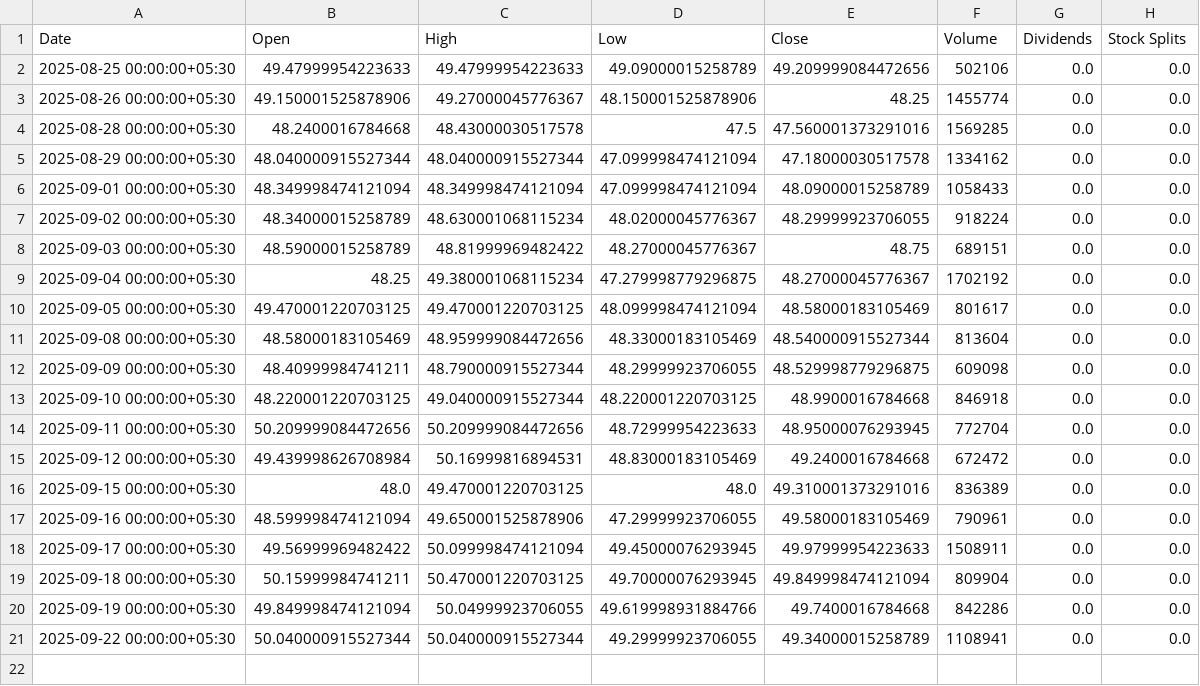
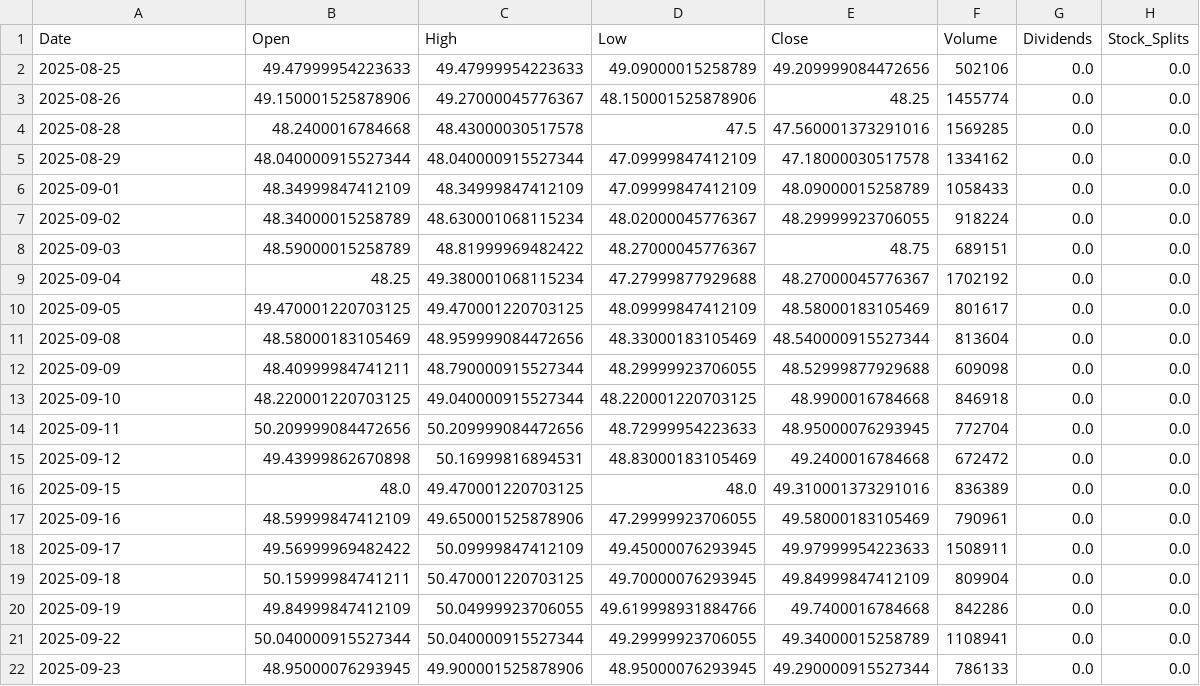
Before and after one commit to kaushik-dwivedi/YahooFinance-Airflow-BigQuery-ETL, a CSV file: astro-project/include/data/ALPHA_last30days.csv, drawn as a sheet.

```diff
--- a/astro-project/include/data/ALPHA_last30days.csv
+++ b/astro-project/include/data/ALPHA_last30days.csv
@@ -1,21 +1,22 @@
-Date,Open,High,Low,Close,Volume,Dividends,Stock Splits
-2025-08-25 00:00:00+05:30,49.47999954223633,49.47999954223633,49.09000015258789,49.209999084472656,502106,0.0,0.0
-2025-08-26 00:00:00+05:30,49.150001525878906,49.27000045776367,48.150001525878906,48.25,1455774,0.0,0.0
-2025-08-28 00:00:00+05:30,48.2400016784668,48.43000030517578,47.5,47.560001373291016,1569285,0.0,0.0
-2025-08-29 00:00:00+05:30,48.040000915527344,48.040000915527344,47.099998474121094,47.18000030517578,1334162,0.0,0.0
-2025-09-01 00:00:00+05:30,48.349998474121094,48.349998474121094,47.099998474121094,48.09000015258789,1058433,0.0,0.0
-2025-09-02 00:00:00+05:30,48.34000015258789,48.630001068115234,48.02000045776367,48.29999923706055,918224,0.0,0.0
-2025-09-03 00:00:00+05:30,48.59000015258789,48.81999969482422,48.27000045776367,48.75,689151,0.0,0.0
-2025-09-04 00:00:00+05:30,48.25,49.380001068115234,47.279998779296875,48.27000045776367,1702192,0.0,0.0
-2025-09-05 00:00:00+05:30,49.470001220703125,49.470001220703125,48.099998474121094,48.58000183105469,801617,0.0,0.0
-2025-09-08 00:00:00+05:30,48.58000183105469,48.959999084472656,48.33000183105469,48.540000915527344,813604,0.0,0.0
-2025-09-09 00:00:00+05:30,48.40999984741211,48.790000915527344,48.29999923706055,48.529998779296875,609098,0.0,0.0
-2025-09-10 00:00:00+05:30,48.220001220703125,49.040000915527344,48.220001220703125,48.9900016784668,846918,0.0,0.0
-2025-09-11 00:00:00+05:30,50.209999084472656,50.209999084472656,48.72999954223633,48.95000076293945,772704,0.0,0.0
-2025-09-12 00:00:00+05:30,49.439998626708984,50.16999816894531,48.83000183105469,49.2400016784668,672472,0.0,0.0
-2025-09-15 00:00:00+05:30,48.0,49.470001220703125,48.0,49.310001373291016,836389,0.0,0.0
-2025-09-16 00:00:00+05:30,48.599998474121094,49.650001525878906,47.29999923706055,49.58000183105469,790961,0.0,0.0
-2025-09-17 00:00:00+05:30,49.56999969482422,50.099998474121094,49.45000076293945,49.97999954223633,1508911,0.0,0.0
-2025-09-18 00:00:00+05:30,50.15999984741211,50.470001220703125,49.70000076293945,49.849998474121094,809904,0.0,0.0
-2025-09-19 00:00:00+05:30,49.849998474121094,50.04999923706055,49.619998931884766,49.7400016784668,842286,0.0,0.0
-2025-09-22 00:00:00+05:30,50.040000915527344,50.040000915527344,49.29999923706055,49.34000015258789,1108941,0.0,0.0
+Date,Open,High,Low,Close,Volume,Dividends,Stock_Splits
+2025-08-25,49.47999954223633,49.47999954223633,49.09000015258789,49.209999084472656,502106,0.0,0.0
+2025-08-26,49.150001525878906,49.27000045776367,48.150001525878906,48.25,1455774,0.0,0.0
+2025-08-28,48.2400016784668,48.43000030517578,47.5,47.560001373291016,1569285,0.0,0.0
+2025-08-29,48.040000915527344,48.040000915527344,47.09999847412109,47.18000030517578,1334162,0.0,0.0
+2025-09-01,48.34999847412109,48.34999847412109,47.09999847412109,48.09000015258789,1058433,0.0,0.0
+2025-09-02,48.34000015258789,48.630001068115234,48.02000045776367,48.29999923706055,918224,0.0,0.0
+2025-09-03,48.59000015258789,48.81999969482422,48.27000045776367,48.75,689151,0.0,0.0
+2025-09-04,48.25,49.380001068115234,47.27999877929688,48.27000045776367,1702192,0.0,0.0
+2025-09-05,49.470001220703125,49.470001220703125,48.09999847412109,48.58000183105469,801617,0.0,0.0
+2025-09-08,48.58000183105469,48.959999084472656,48.33000183105469,48.540000915527344,813604,0.0,0.0
+2025-09-09,48.40999984741211,48.790000915527344,48.29999923706055,48.52999877929688,609098,0.0,0.0
+2025-09-10,48.220001220703125,49.040000915527344,48.220001220703125,48.9900016784668,846918,0.0,0.0
+2025-09-11,50.209999084472656,50.209999084472656,48.72999954223633,48.95000076293945,772704,0.0,0.0
+2025-09-12,49.43999862670898,50.16999816894531,48.83000183105469,49.2400016784668,672472,0.0,0.0
+2025-09-15,48.0,49.470001220703125,48.0,49.310001373291016,836389,0.0,0.0
+2025-09-16,48.59999847412109,49.650001525878906,47.29999923706055,49.58000183105469,790961,0.0,0.0
+2025-09-17,49.56999969482422,50.09999847412109,49.45000076293945,49.97999954223633,1508911,0.0,0.0
+2025-09-18,50.15999984741211,50.470001220703125,49.70000076293945,49.84999847412109,809904,0.0,0.0
+2025-09-19,49.84999847412109,50.04999923706055,49.619998931884766,49.7400016784668,842286,0.0,0.0
+2025-09-22,50.040000915527344,50.040000915527344,49.29999923706055,49.34000015258789,1108941,0.0,0.0
+2025-09-23,48.95000076293945,49.900001525878906,48.95000076293945,49.290000915527344,786133,0.0,0.0
```
Also changed, not shown: astro-project/include/data/JUNIORBEES_last30days.csv, 2 other files.
